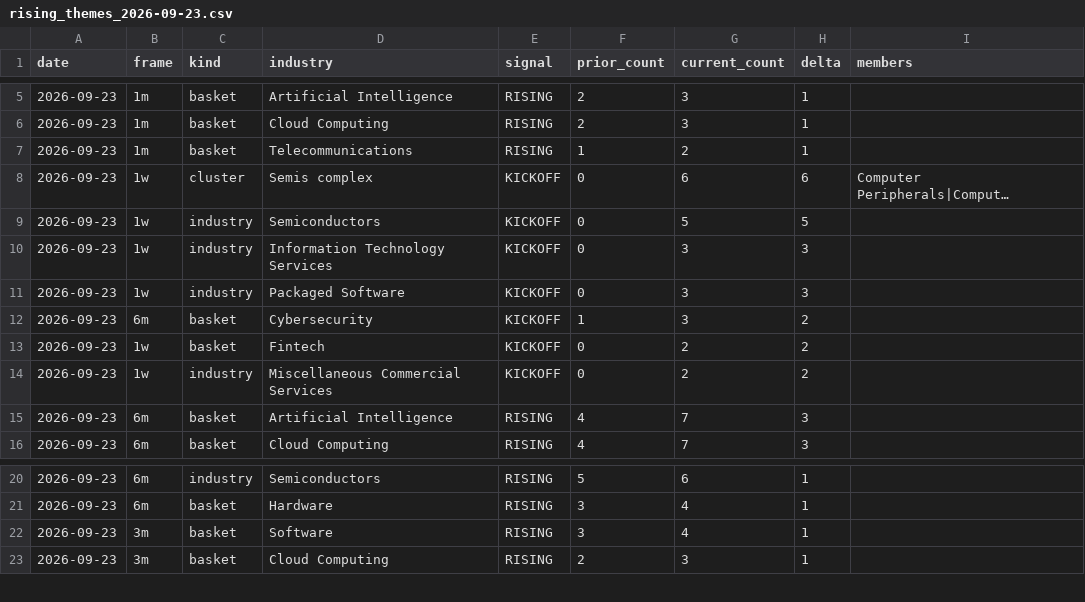
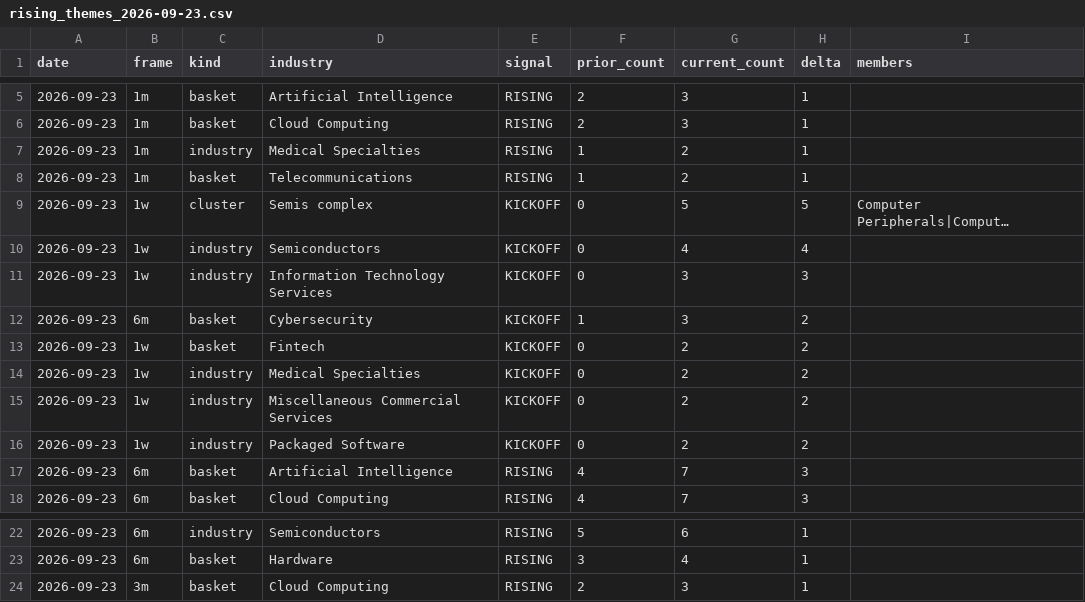
Before and after one commit to Homasi28/theme-scanner, a CSV file: outputs/rising_themes_2026-09-23.csv, drawn as a sheet; only a part is shown, gaps mark what is left out; long unchanged cells end in …; removed rows and columns are numbered as before the commit, all else as after; the diff names each change by its address in the sheet, - before the commit and + after, or states it on an @@ line.

```diff
--- a/outputs/rising_themes_2026-09-23.csv
+++ b/outputs/rising_themes_2026-09-23.csv
+row 7: 2026-09-23 | 1m | industry | Medical Specialties | RISING | 1 | 2 | 1
-G9 (current_count): 6
+G9 (current_count): 5
-H9 (delta): 6
+H9 (delta): 5
-G10 (current_count): 5
+G10 (current_count): 4
-H10 (delta): 5
+H10 (delta): 4
-row 11: 2026-09-23 | 1w | industry | Packaged Software | KICKOFF | 0 | 3 | 3
+row 14: 2026-09-23 | 1w | industry | Medical Specialties | KICKOFF | 0 | 2 | 2
+row 16: 2026-09-23 | 1w | industry | Packaged Software | KICKOFF | 0 | 2 | 2
-row 22: 2026-09-23 | 3m | basket | Software | RISING | 3 | 4 | 1
```
Also changed, not shown: outputs/EXPORT/leader_symbols_2026-09-23.csv, outputs/filtered_universe_2026-09-23.csv, 7 other files.
